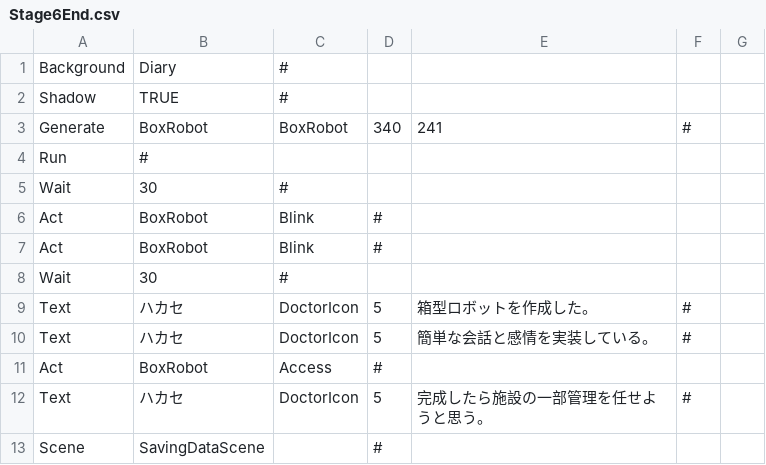
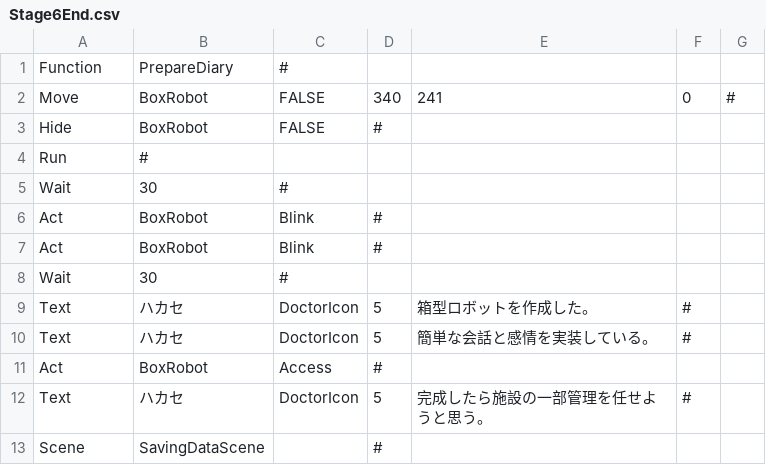
Before and after one commit to mori08/Robot, a CSV file: Robot/Robot/Asset/Data/Event/Stage6End.csv, drawn as a sheet; removed rows and columns are numbered as before the commit, all else as after; the diff names each change by its address in the sheet, - before the commit and + after, or states it on an @@ line.

```diff
--- a/Robot/Robot/Asset/Data/Event/Stage6End.csv
+++ b/Robot/Robot/Asset/Data/Event/Stage6End.csv
-row 1: Background | Diary | #
-row 2: Shadow | TRUE | #
-row 3: Generate | BoxRobot | BoxRobot | 340 | 241 | #
+row 1: Function | PrepareDiary | #
+row 2: Move | BoxRobot | FALSE | 340 | 241 | 0 | #
+row 3: Hide | BoxRobot | FALSE | #
```
Also changed, not shown: Robot/Robot/Asset/Data/Event/Stage5End.csv, 6 other files.
